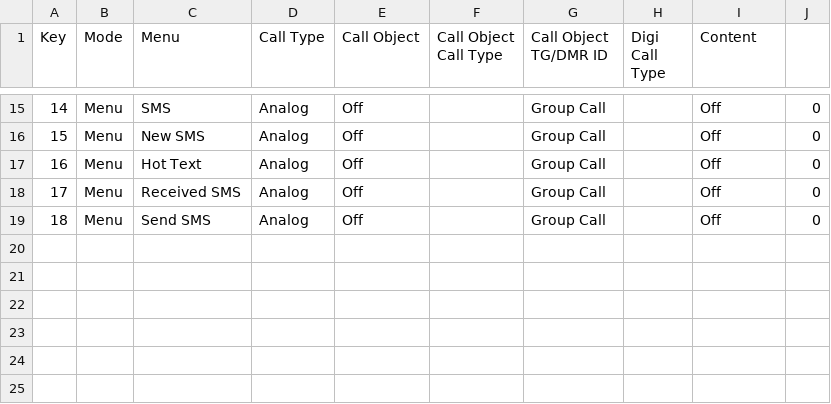
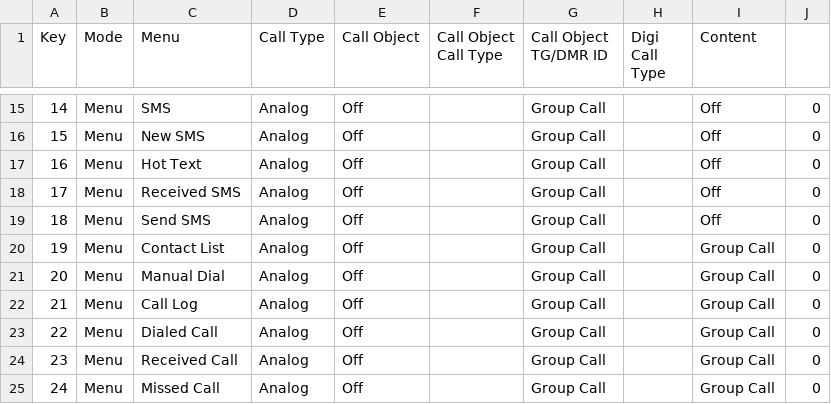
Before and after one commit to sa0azs/d878uv, a CSV file: HotKey_HotKey.CSV, drawn as a sheet; only a part is shown, gaps mark what is left out.

```diff
--- a/HotKey_HotKey.CSV
+++ b/HotKey_HotKey.CSV
@@ -19 +19,7 @@
 "18","Menu","Send SMS","Analog","Off","","Group Call","","Off","0"
+"19","Menu","Contact List","Analog","Off","","Group Call","","Group Call","0"
+"20","Menu","Manual Dial","Analog","Off","","Group Call","","Group Call","0"
+"21","Menu","Call Log","Analog","Off","","Group Call","","Group Call","0"
+"22","Menu","Dialed Call","Analog","Off","","Group Call","","Group Call","0"
+"23","Menu","Received Call","Analog","Off","","Group Call","","Group Call","0"
+"24","Menu","Missed Call","Analog","Off","","Group Call","","Group Call","0"
```
Also changed, not shown: Channel.CSV, 1 other file.
